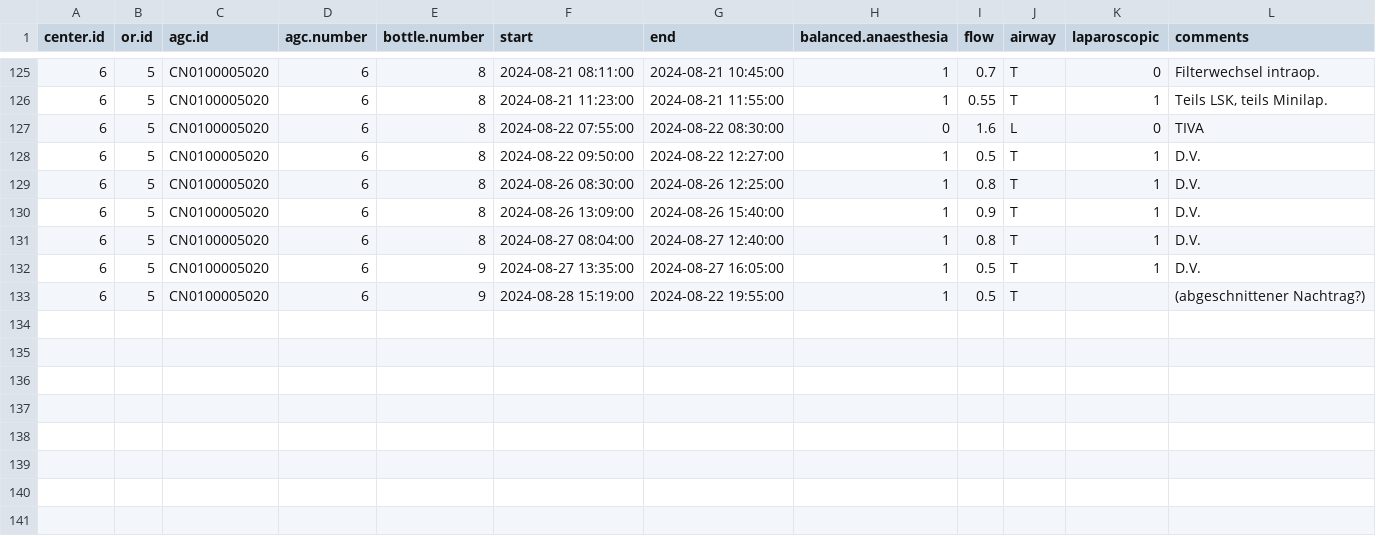
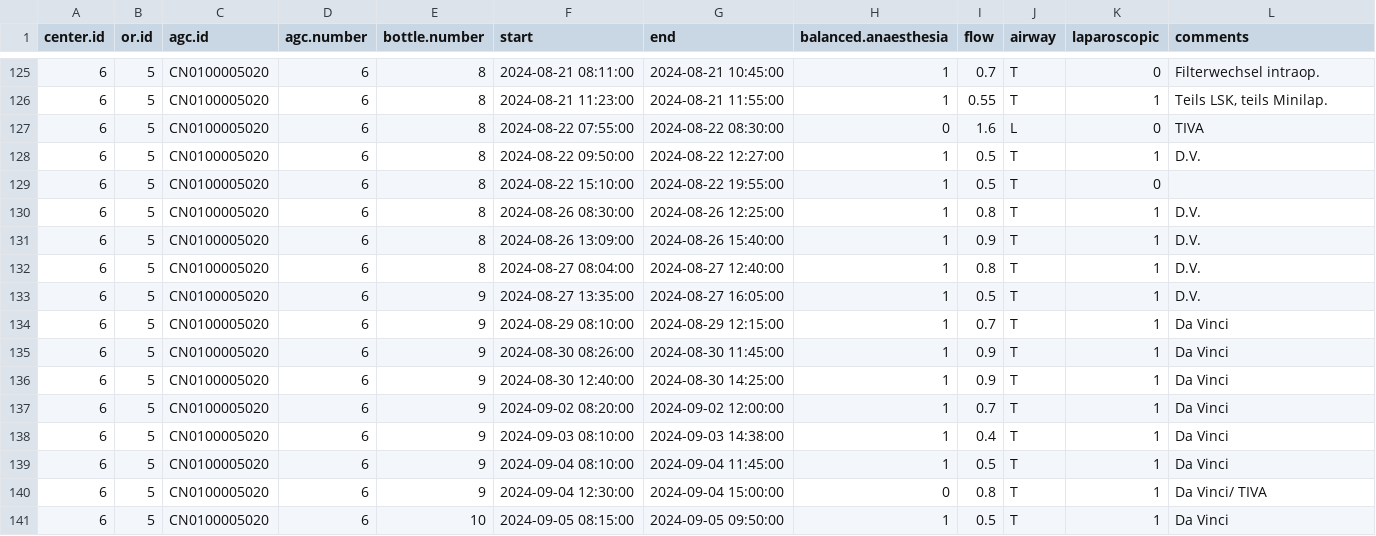
Before and after one commit to umg-minai/vct-or-mc, a CSV file: raw-data/crfs/06-05.csv, drawn as a sheet; only a part is shown, gaps mark what is left out.

```diff
--- a/raw-data/crfs/06-05.csv
+++ b/raw-data/crfs/06-05.csv
@@ -128,2 +128,3 @@ center.id,or.id,agc.id,agc.number,bottle.number,start,end,balanced.anaesthesia,f
 6,5,CN0100005020,6,8,2024-08-22 09:50:00,2024-08-22 12:27:00,1,0.5,T,1,D.V.
+6,5,CN0100005020,6,8,2024-08-22 15:10:00,2024-08-22 19:55:00,1,0.5,T,0,
 6,5,CN0100005020,6,8,2024-08-26 08:30:00,2024-08-26 12:25:00,1,0.8,T,1,D.V.
@@ -132,2 +133,9 @@ center.id,or.id,agc.id,agc.number,bottle.number,start,end,balanced.anaesthesia,f
 6,5,CN0100005020,6,9,2024-08-27 13:35:00,2024-08-27 16:05:00,1,0.5,T,1,D.V.
-6,5,CN0100005020,6,9,2024-08-28 15:19:00,2024-08-22 19:55:00,1,0.5,T,,(abgeschnittener Nachtrag?)
+6,5,CN0100005020,6,9,2024-08-29 08:10:00,2024-08-29 12:15:00,1,0.7,T,1,Da Vinci
+6,5,CN0100005020,6,9,2024-08-30 08:26:00,2024-08-30 11:45:00,1,0.9,T,1,Da Vinci
+6,5,CN0100005020,6,9,2024-08-30 12:40:00,2024-08-30 14:25:00,1,0.9,T,1,Da Vinci
+6,5,CN0100005020,6,9,2024-09-02 08:20:00,2024-09-02 12:00:00,1,0.7,T,1,Da Vinci
+6,5,CN0100005020,6,9,2024-09-03 08:10:00,2024-09-03 14:38:00,1,0.4,T,1,Da Vinci
+6,5,CN0100005020,6,9,2024-09-04 08:10:00,2024-09-04 11:45:00,1,0.5,T,1,Da Vinci
+6,5,CN0100005020,6,9,2024-09-04 12:30:00,2024-09-04 15:00:00,0,0.8,T,1,Da Vinci/ TIVA
+6,5,CN0100005020,6,10,2024-09-05 08:15:00,2024-09-05 09:50:00,1,0.5,T,1,Da Vinci
```
Also changed, not shown: raw-data/crfs/01-01.csv, raw-data/crfs/01-02.csv, 4 other files.
